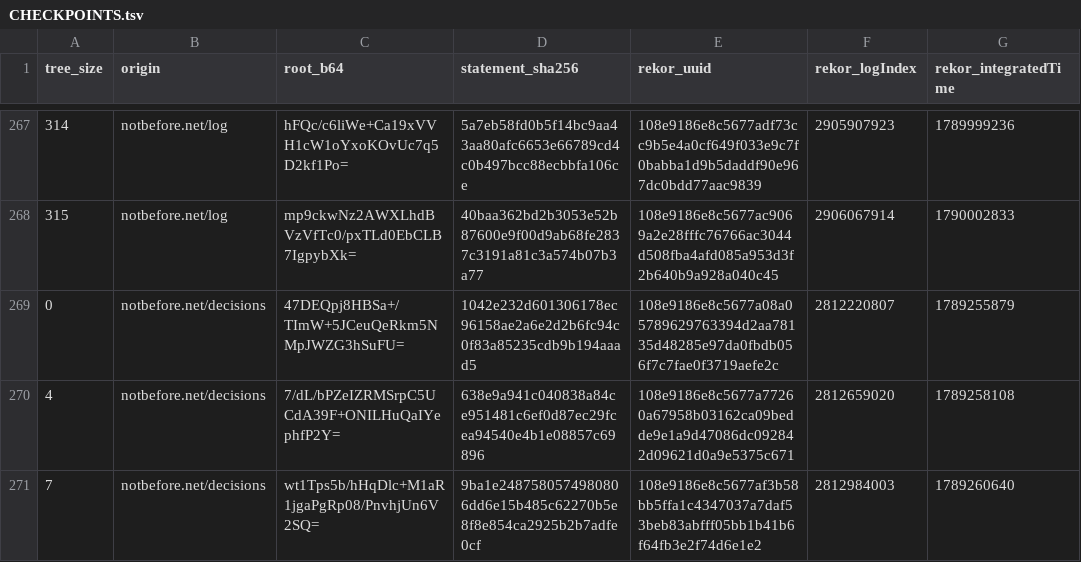
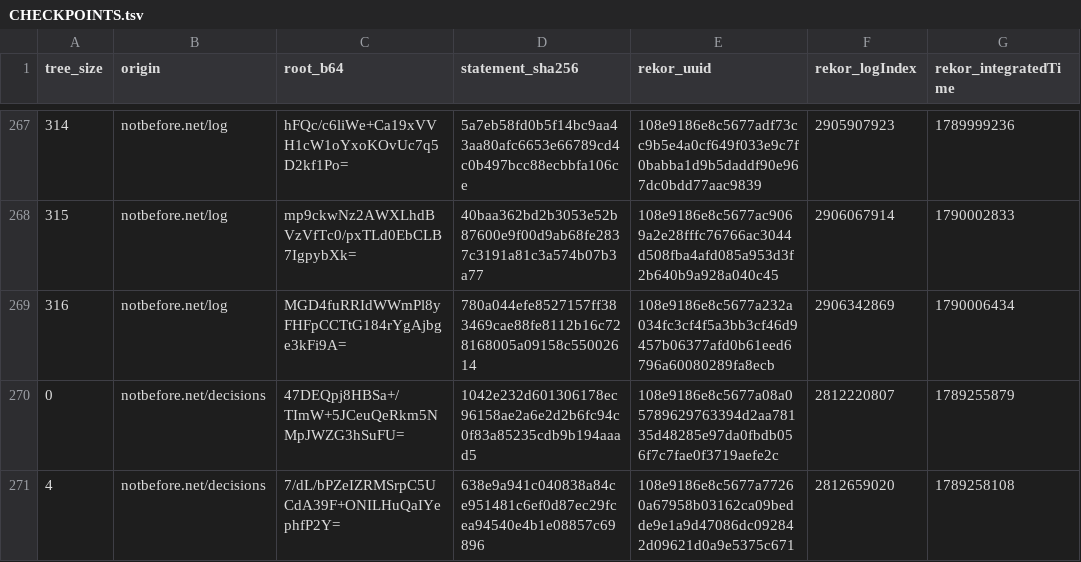
Before and after one commit to docdailey/qrng-beacon-log, a TSV file: CHECKPOINTS.tsv, drawn as a sheet; only a part is shown, gaps mark what is left out; the shorter side is filled out with more unchanged rows; the diff names each change by its address in the sheet, - before the commit and + after, or states it on an @@ line.

```diff
--- a/CHECKPOINTS.tsv
+++ b/CHECKPOINTS.tsv
+row 269: 316 | notbefore.net/log | MGD4fuRRIdWWmPl8yFHFpCCTtG184rYgAjbge3kFi9A= | 780a044efe8527157ff383469cae88fe8112b16c728168005a09158c55002614 | 108e9186e8c5677a232a034fc3cf4f5a3bb3cf46d9457b06377afd0b61eed6796a60080289fa8ecb | 2906342869 | 1790006434
```
Also changed, not shown: INDEX.tsv, 5 other files.
